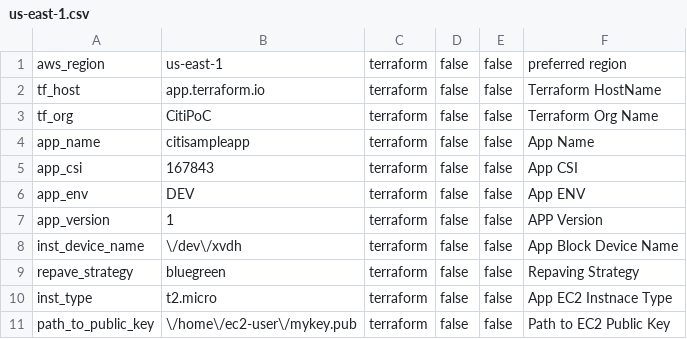
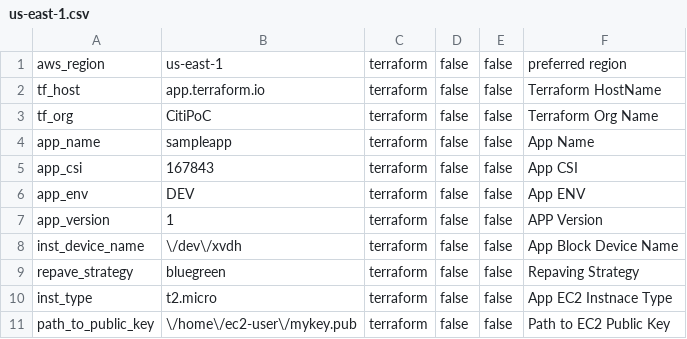
Before and after one commit to ashwinbittu/citisampleapp, a CSV file: application/dev/us-east-1.csv, drawn as a sheet.

```diff
--- a/application/dev/us-east-1.csv
+++ b/application/dev/us-east-1.csv
@@ -3,3 +3,3 @@ tf_host;app.terraform.io;terraform;false;false;Terraform HostName
 tf_org;CitiPoC;terraform;false;false;Terraform Org Name
-app_name;citisampleapp;terraform;false;false;App Name
+app_name;sampleapp;terraform;false;false;App Name
 app_csi;167843;terraform;false;false;App CSI
```
Also changed, not shown: application/dev/us-east-2.csv, application/prod/us-east-1.csv, 15 other files.
